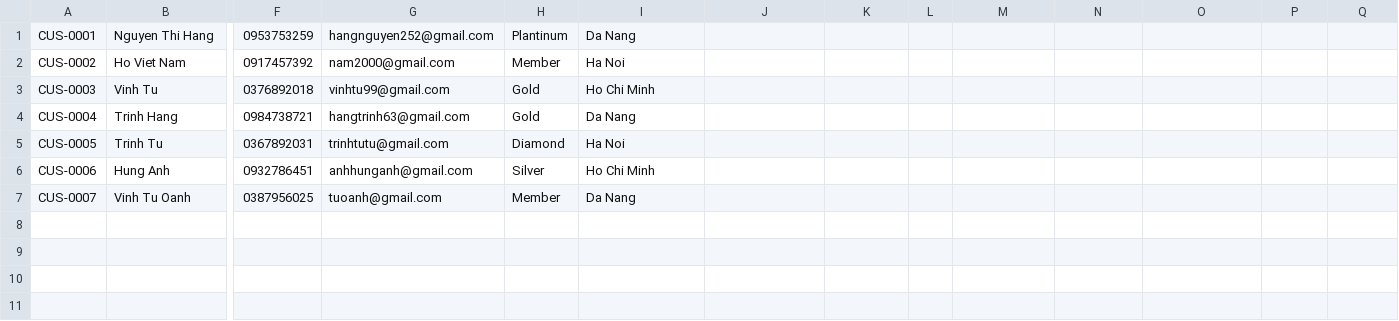
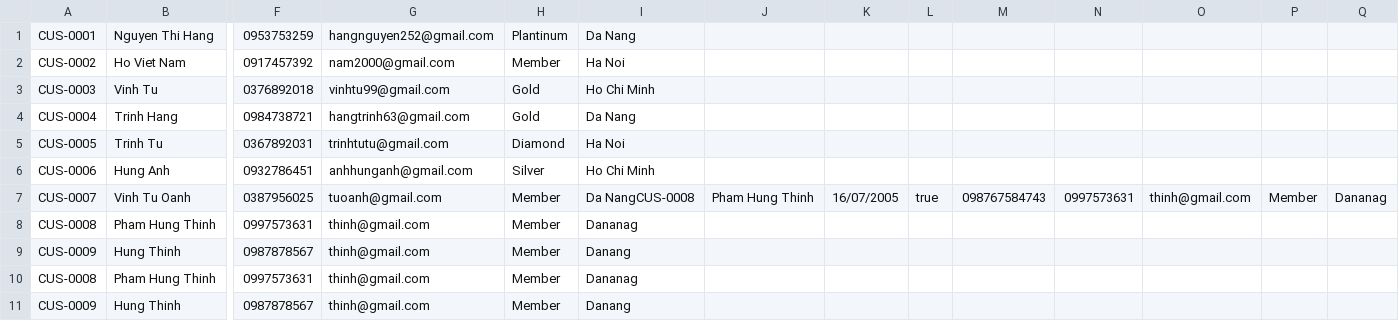
Before and after one commit to thinh16072005/ResortManagement, a CSV file: build/classes/data/customer.csv, drawn as a sheet; only a part is shown, gaps mark what is left out; rows hold the shown columns only; the diff names each change by its address in the sheet, - before the commit and + after, or states it on an @@ line.

```diff
--- a/build/classes/data/customer.csv
+++ b/build/classes/data/customer.csv
-I7: Da Nang
+I7: Da NangCUS-0008
-J7: (empty)
+J7: Pham Hung Thinh
-K7: (empty)
+K7: 16/07/2005
-L7: (empty)
+L7: true
-M7: (empty)
+M7: 098767584743
-N7: (empty)
+N7: 0997573631
-O7: (empty)
+O7: thinh@gmail.com
-P7: (empty)
+P7: Member
-Q7: (empty)
+Q7: Dananag
+row 8: CUS-0008 | Pham Hung Thinh | 0997573631 | thinh@gmail.com | Member | Dananag
+row 9: CUS-0009 | Hung Thinh | 0987878567 | thinh@gmail.com | Member | Danang
+row 10: CUS-0008 | Pham Hung Thinh | 0997573631 | thinh@gmail.com | Member | Dananag
+row 11: CUS-0009 | Hung Thinh | 0987878567 | thinh@gmail.com | Member | Danang
```
Also changed, not shown: build/classes/data/booking.csv, build/classes/data/employee.csv, 16 other files.
